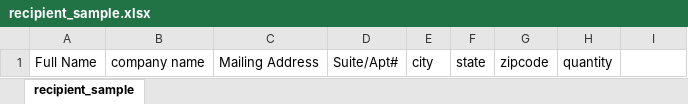
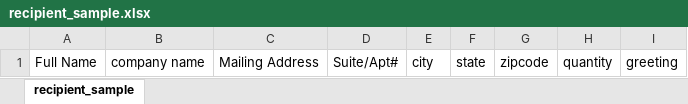
Before and after one commit to git-yourdevexpert/appnet-orthoney, an Excel workbook: wp-content/plugins/orthoney/assets/recipient_sample.xlsx, sheet recipient_sample, drawn as a sheet; values as stored, in another font and other column widths than the file's, no borders; charts and pictures not drawn; the diff names each change by its address in the sheet, - before the commit and + after, or states it on an @@ line.

Commit message:
update XLXS file

```diff
--- a/wp-content/plugins/orthoney/assets/recipient_sample.xlsx (sheet recipient_sample)
+++ b/wp-content/plugins/orthoney/assets/recipient_sample.xlsx (sheet recipient_sample)
-I1: (empty)
+I1: greeting
```
Also changed, not shown: charts or pictures.
